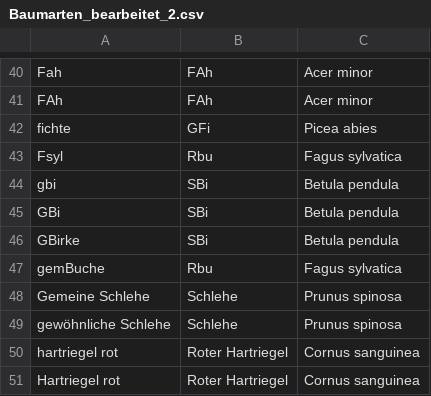
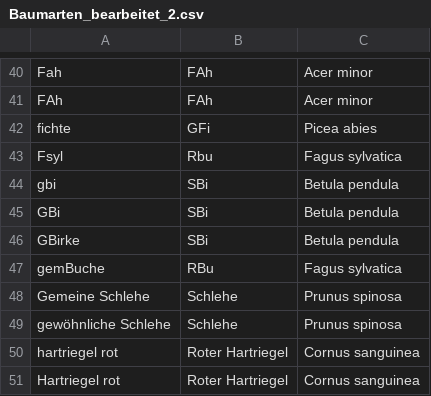
Before and after one commit to knofterle/FRAXSILVA_R, a CSV file: DATA/PROCESSED/IBF/Baumarten_bearbeitet_2.csv, drawn as a sheet; only a part is shown, gaps mark what is left out.

```diff
--- a/DATA/PROCESSED/IBF/Baumarten_bearbeitet_2.csv
+++ b/DATA/PROCESSED/IBF/Baumarten_bearbeitet_2.csv
@@ -46,3 +46,3 @@ GBi,SBi,Betula pendula
 GBirke,SBi,Betula pendula
-gemBuche,Rbu,Fagus sylvatica
+gemBuche,RBu,Fagus sylvatica
 Gemeine Schlehe,Schlehe,Prunus spinosa
```
Also changed, not shown: EXPORT/IBF/tables/data_nv_area.csv, EXPORT/IBF/tables/data_nv_species.csv, 15 other files.
